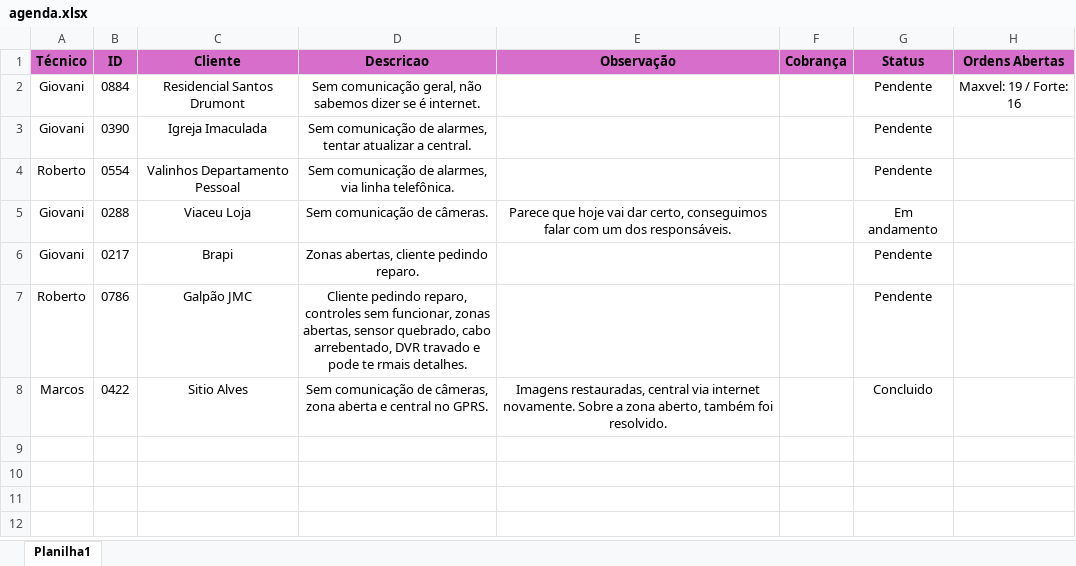
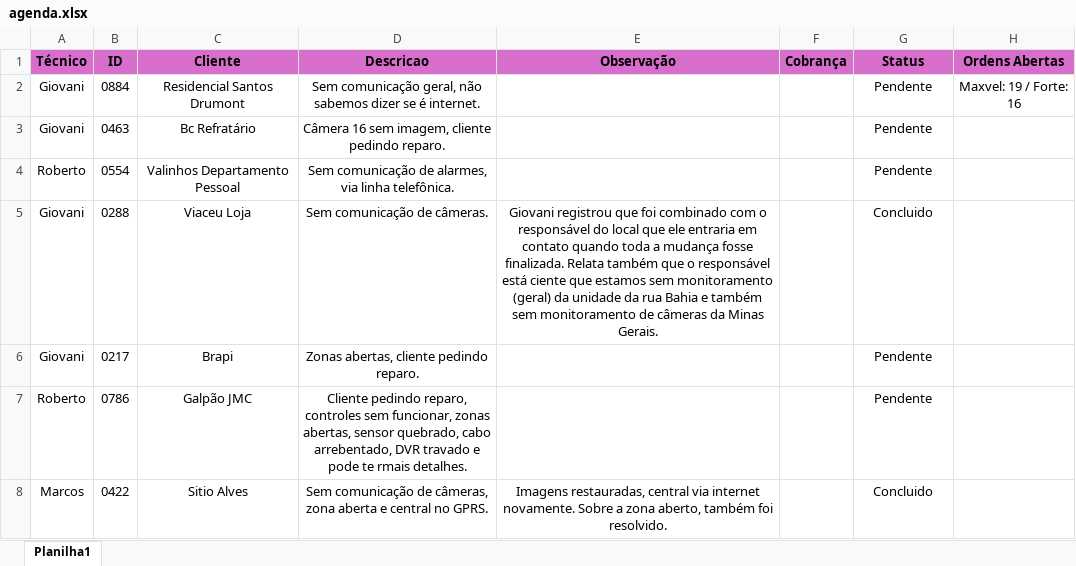
Before and after one commit to pedrohcarvalho201-spec/painel-agenda-tecnica, an Excel workbook: agenda.xlsx, sheet Planilha1, drawn as a sheet; values as stored, in another font and other column widths than the file's, no borders; removed rows and columns are numbered as before the commit, all else as after; the diff names each change by its address in the sheet, - before the commit and + after, or states it on an @@ line.

Commit message:
Atualizacao rapida de agenda as  9:57:46,95

```diff
--- a/agenda.xlsx (sheet Planilha1)
+++ b/agenda.xlsx (sheet Planilha1)
-row 3: Giovani | 0390 | Igreja Imaculada | Sem comunicação de alarmes, tentar atualizar a central. |  |  | Pendente
+row 3: Giovani | 0463 | Bc Refratário | Câmera 16 sem imagem, cliente pedindo reparo. |  |  | Pendente
-E5 (Observação): Parece que hoje vai dar certo, conseguimos falar com um dos responsáveis.
+E5 (Observação): Giovani registrou que foi combinado com o responsável do local que ele entraria em contato quando toda a mudança fosse finalizada. Relata também que o responsável está ciente que estamos sem monitoramento (geral) da unidade da rua Bahia e também sem monitoramento de câmeras da Minas Gerais.
-G5 (Status): Em andamento
+G5 (Status): Concluido
```
Also changed, not shown: 1 other file.
